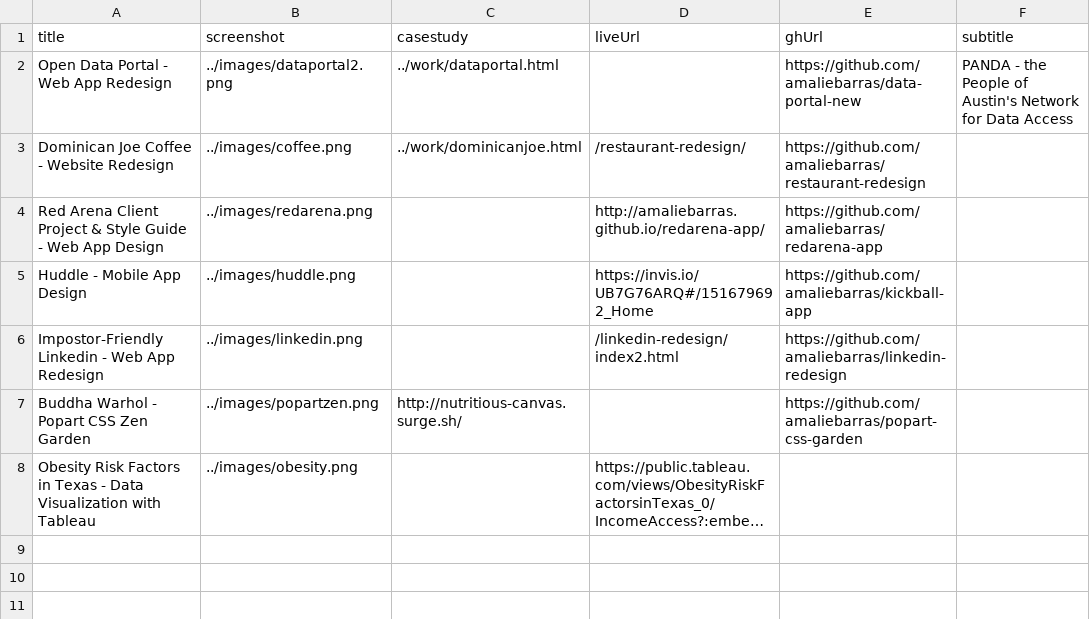
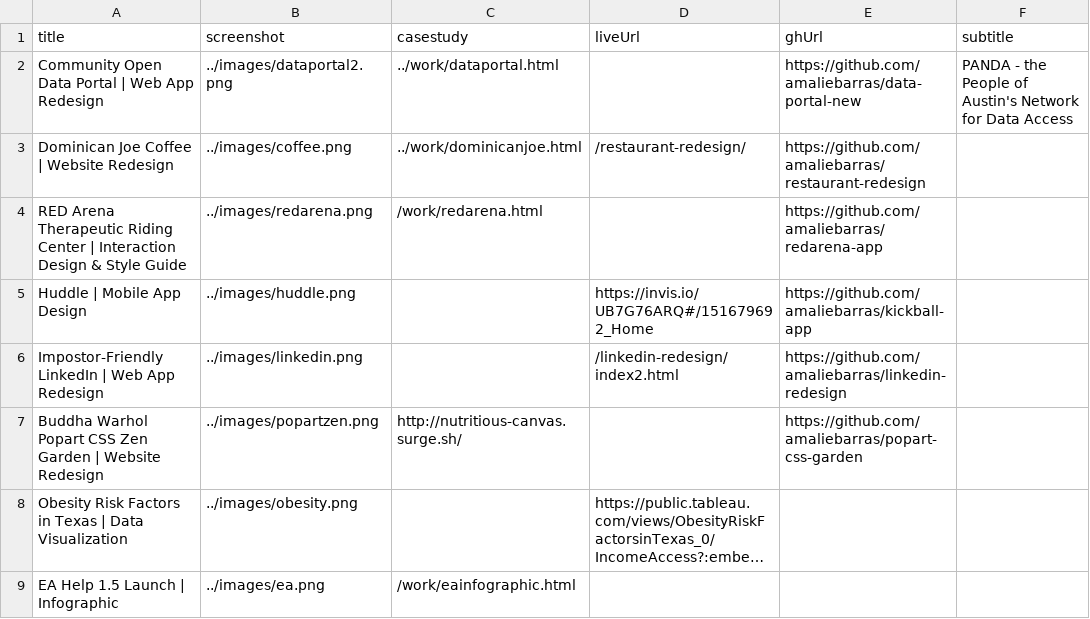
Before and after one commit to amaliebarras/amaliebarras.github.io, a CSV file: _data/work.csv, drawn as a sheet; long unchanged cells end in …; removed rows and columns are numbered as before the commit, all else as after; the diff names each change by its address in the sheet, - before the commit and + after, or states it on an @@ line.

```diff
--- a/_data/work.csv
+++ b/_data/work.csv
-A2 (title): Open Data Portal - Web App Redesign
+A2 (title): Community Open Data Portal | Web App Redesign
-A3 (title): Dominican Joe Coffee - Website Redesign
+A3 (title): Dominican Joe Coffee | Website Redesign
-row 4: Red Arena Client Project & Style Guide - Web App Design | ../images/redarena.png |  | http://amaliebarras.github.io/redarena-app/ | https://github.com/amaliebarras/redarena-app
+row 4: RED Arena Therapeutic Riding Center | Interaction Design & Style Guide | ../images/redarena.png | /work/redarena.html |  | https://github.com/amaliebarras/redarena-app
-A5 (title): Huddle - Mobile App Design
+A5 (title): Huddle | Mobile App Design
-A6 (title): Impostor-Friendly Linkedin - Web App Redesign
+A6 (title): Impostor-Friendly LinkedIn | Web App Redesign
-A7 (title): Buddha Warhol - Popart CSS Zen Garden
+A7 (title): Buddha Warhol Popart CSS Zen Garden | Website Redesign
-A8 (title): …in Texas - Data Visualization with Tableau
+A8 (title): …in Texas | Data Visualization
+row 9: EA Help 1.5 Launch | Infographic | ../images/ea.png | /work/eainfographic.html
```
Also changed, not shown: 21 other files.
